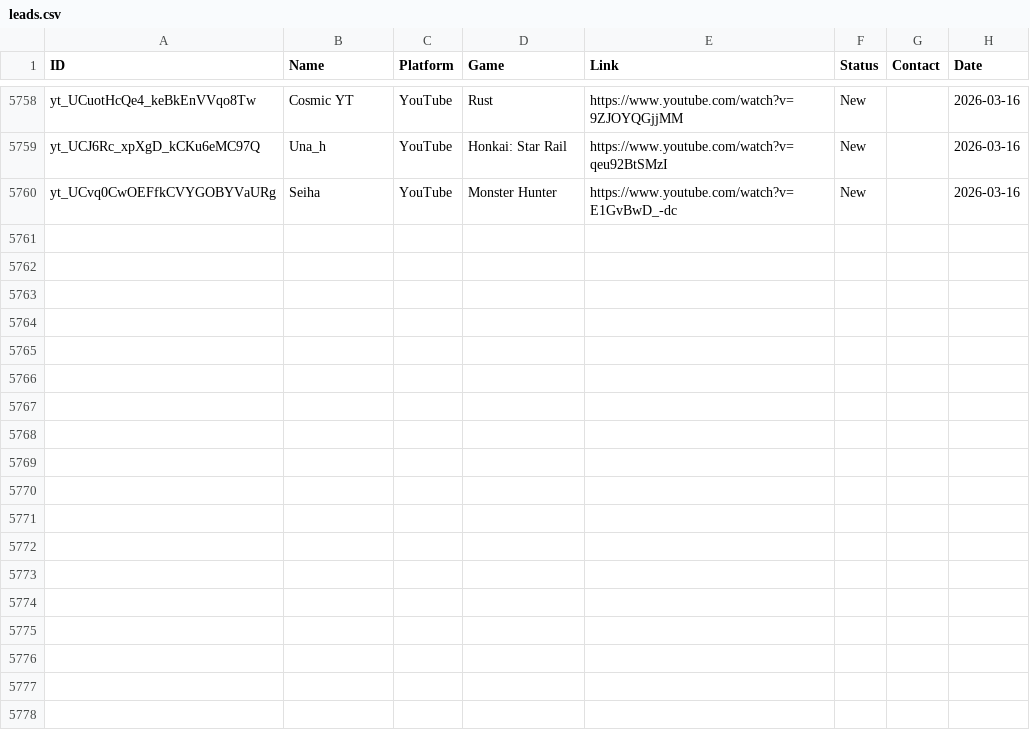
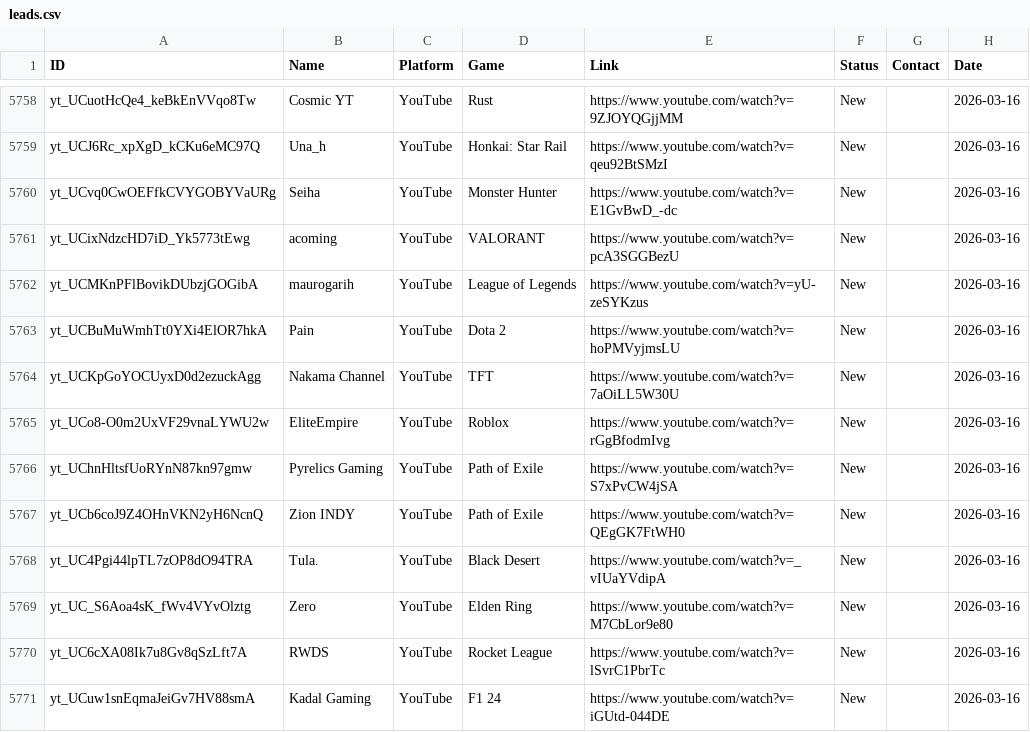
Before and after one commit to Tatarlibrarian/twitch-scraper, a CSV file: leads.csv, drawn as a sheet; only a part is shown, gaps mark what is left out; the diff names each change by its address in the sheet, - before the commit and + after, or states it on an @@ line.

```diff
--- a/leads.csv
+++ b/leads.csv
+row 5761: yt_UCixNdzcHD7iD_Yk5773tEwg | acoming | YouTube | VALORANT | https://www.youtube.com/watch?v=pcA3SGGBezU | New |  | 2026-03-16
+row 5762: yt_UCMKnPFlBovikDUbzjGOGibA | maurogarih | YouTube | League of Legends | https://www.youtube.com/watch?v=yU-zeSYKzus | New |  | 2026-03-16
+row 5763: yt_UCBuMuWmhTt0YXi4ElOR7hkA | Pain | YouTube | Dota 2 | https://www.youtube.com/watch?v=hoPMVyjmsLU | New |  | 2026-03-16
+row 5764: yt_UCKpGoYOCUyxD0d2ezuckAgg | Nakama Channel | YouTube | TFT | https://www.youtube.com/watch?v=7aOiLL5W30U | New |  | 2026-03-16
+row 5765: yt_UCo8-O0m2UxVF29vnaLYWU2w | EliteEmpire | YouTube | Roblox | https://www.youtube.com/watch?v=rGgBfodmIvg | New |  | 2026-03-16
+row 5766: yt_UChnHltsfUoRYnN87kn97gmw | Pyrelics Gaming | YouTube | Path of Exile | https://www.youtube.com/watch?v=S7xPvCW4jSA | New |  | 2026-03-16
+row 5767: yt_UCb6coJ9Z4OHnVKN2yH6NcnQ | Zion INDY | YouTube | Path of Exile | https://www.youtube.com/watch?v=QEgGK7FtWH0 | New |  | 2026-03-16
+row 5768: yt_UC4Pgi44lpTL7zOP8dO94TRA | Tula. | YouTube | Black Desert | https://www.youtube.com/watch?v=_vIUaYVdipA | New |  | 2026-03-16
+row 5769: yt_UC_S6Aoa4sK_fWv4VYvOlztg | Zero | YouTube | Elden Ring | https://www.youtube.com/watch?v=M7CbLor9e80 | New |  | 2026-03-16
+row 5770: yt_UC6cXA08Ik7u8Gv8qSzLft7A | RWDS | YouTube | Rocket League | https://www.youtube.com/watch?v=lSvrC1PbrTc | New |  | 2026-03-16
+row 5771: yt_UCuw1snEqmaJeiGv7HV88smA | Kadal Gaming | YouTube | F1 24 | https://www.youtube.com/watch?v=iGUtd-044DE | New |  | 2026-03-16
```
